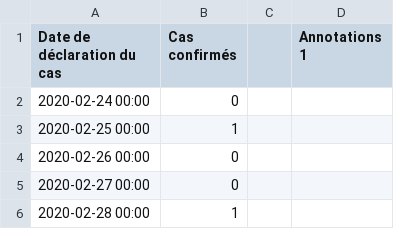
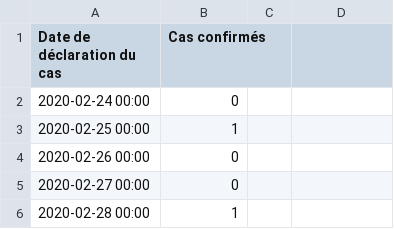
Before and after one commit to Drakshen/covid-data, a CSV file: graph_1-2_page_principale.csv, drawn as a sheet; only a part is shown; the diff names each change by its address in the sheet, - before the commit and + after, or states it on an @@ line.

Commit message:
Update graph_1-2_page_principale.csv

```diff
--- a/graph_1-2_page_principale.csv
+++ b/graph_1-2_page_principale.csv
-D1: Annotations 1
+D1: (empty)
```
